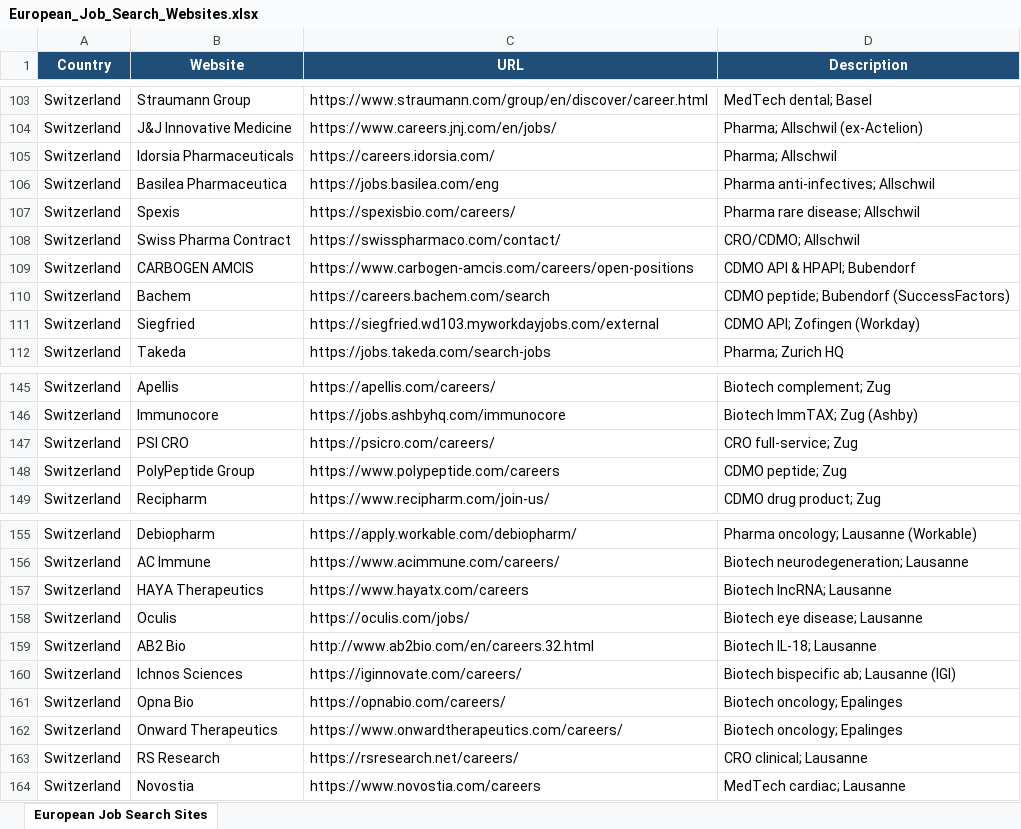
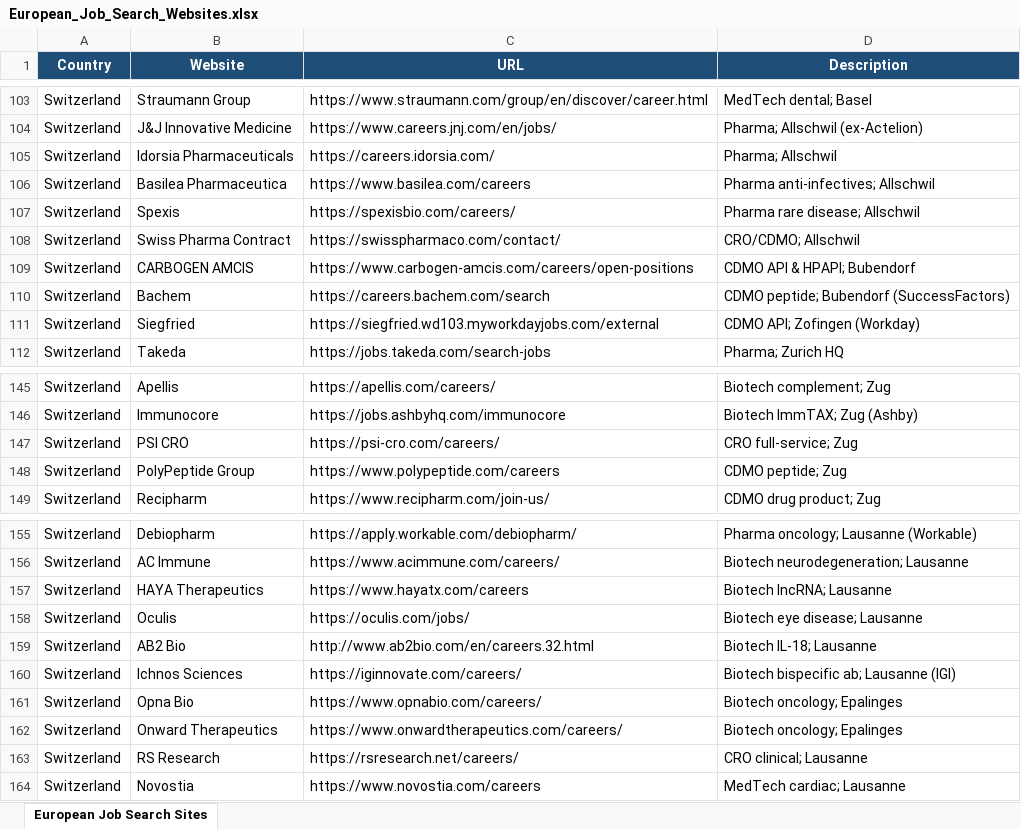
Before and after one commit to dkovari27/Hunty-v1.0, an Excel workbook: European_Job_Search_Websites.xlsx, sheet European Job Search Sites, drawn as a sheet; only a part is shown, gaps mark what is left out; values as stored, in another font and other column widths than the file's, no borders; the diff names each change by its address in the sheet, - before the commit and + after, or states it on an @@ line.

```diff
--- a/European_Job_Search_Websites.xlsx (sheet European Job Search Sites)
+++ b/European_Job_Search_Websites.xlsx (sheet European Job Search Sites)
-C106 (URL): https://jobs.basilea.com/eng
+C106 (URL): https://www.basilea.com/careers
-C147 (URL): https://psicro.com/careers/
+C147 (URL): https://psi-cro.com/careers/
-C161 (URL): https://opnabio.com/careers/
+C161 (URL): https://www.opnabio.com/careers/
```
Also changed, not shown: 3 other files.
